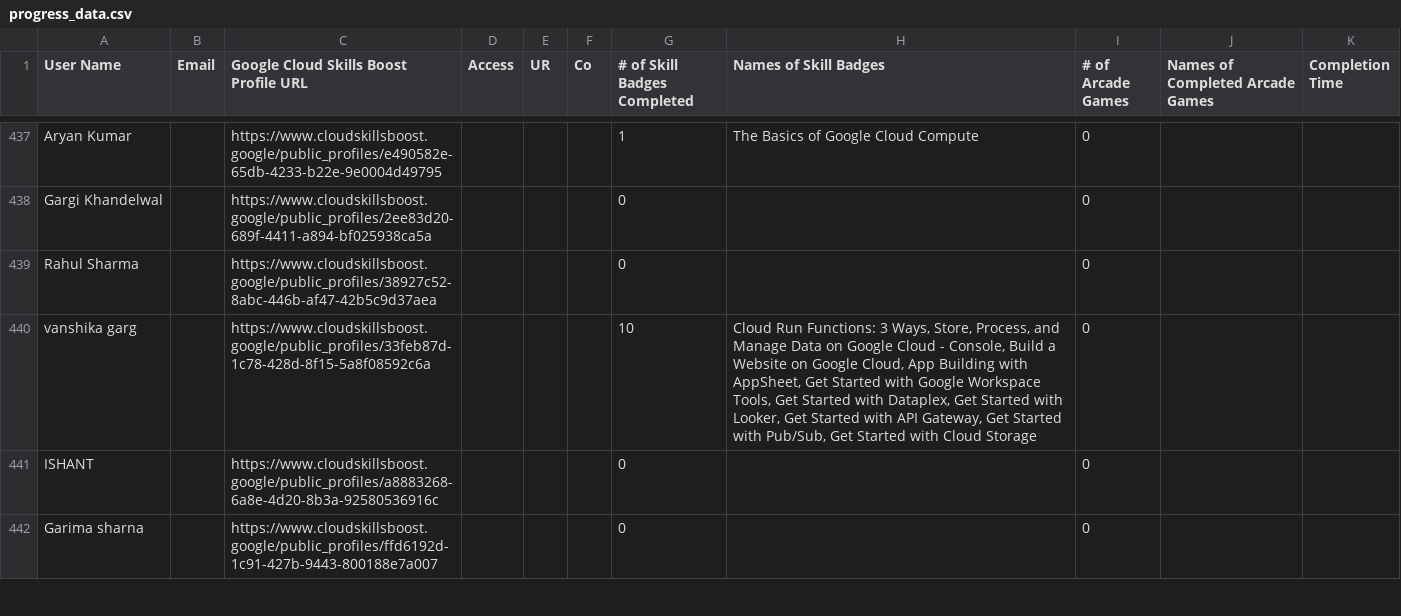
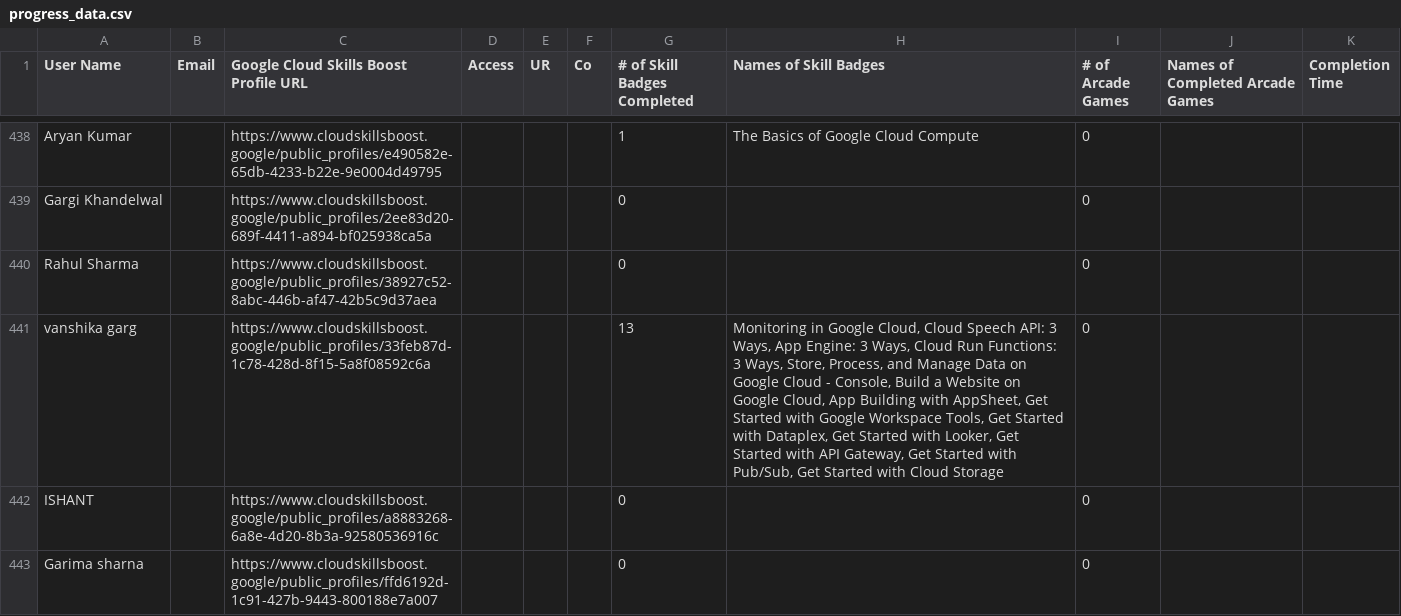
Before and after one commit to mohitsharmas97/leaderboard_gdg, a CSV file: progress_data.csv, drawn as a sheet; only a part is shown, gaps mark what is left out; the diff covers the shown part only.

```diff
--- a/progress_data.csv
+++ b/progress_data.csv
@@ -439,3 +440,3 @@ Gargi Khandelwal,,https://www.cloudskillsboost.google/public_profiles/2ee83d20-6
 Rahul Sharma,,https://www.cloudskillsboost.google/public_profiles/38927c52-8abc-446b-af47-42b5c9d37aea,,,,0,,0,,
-vanshika garg,,https://www.cloudskillsboost.google/public_profiles/33feb87d-1c78-428d-8f15-5a8f08592c6a,,,,10,"Cloud Run Functions: 3 Ways, Store, Process, and Manage Data on Google Cloud - Console, Build a Website on Google Cloud, App Building with AppSheet, Get Started with Google Workspace Tools, Get Started with Dataplex, Get Started with Looker, Get Started with API Gateway, Get Started with Pub/Sub, Get Started with Cloud Storage",0,,
+vanshika garg,,https://www.cloudskillsboost.google/public_profiles/33feb87d-1c78-428d-8f15-5a8f08592c6a,,,,13,"Monitoring in Google Cloud, Cloud Speech API: 3 Ways, App Engine: 3 Ways, Cloud Run Functions: 3 Ways, Store, Process, and Manage Data on Google Cloud - Console, Build a Website on Google Cloud, App Building with AppSheet, Get Started with Google Workspace Tools, Get Started with Dataplex, Get Started with Looker, Get Started with API Gateway, Get Started with Pub/Sub, Get Started with Cloud Storage",0,,
 ISHANT,,https://www.cloudskillsboost.google/public_profiles/a8883268-6a8e-4d20-8b3a-92580536916c,,,,0,,0,,
```
Also changed, not shown: 3 added rows, 2 removed rows and 12 edited cells elsewhere in this file, 1 other file.
